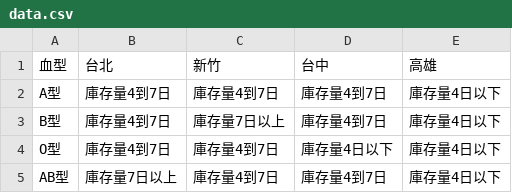
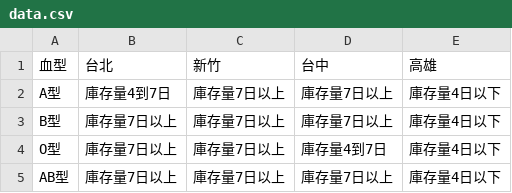
Before and after one commit to changjonathanc/blood-taiwan, a CSV file: data.csv, drawn as a sheet.

```diff
--- a/data.csv
+++ b/data.csv
@@ -1,5 +1,5 @@
 血型,台北,新竹,台中,高雄
-A型,庫存量4到7日,庫存量4到7日,庫存量4到7日,庫存量4日以下
-B型,庫存量4到7日,庫存量7日以上,庫存量4到7日,庫存量4日以下
-O型,庫存量4到7日,庫存量4到7日,庫存量4日以下,庫存量4日以下
-AB型,庫存量7日以上,庫存量4到7日,庫存量4到7日,庫存量4日以下
+A型,庫存量4到7日,庫存量7日以上,庫存量7日以上,庫存量4日以下
+B型,庫存量7日以上,庫存量7日以上,庫存量7日以上,庫存量4日以下
+O型,庫存量7日以上,庫存量7日以上,庫存量4到7日,庫存量4日以下
+AB型,庫存量7日以上,庫存量7日以上,庫存量7日以上,庫存量4日以下
```
Also changed, not shown: 2 other files.
